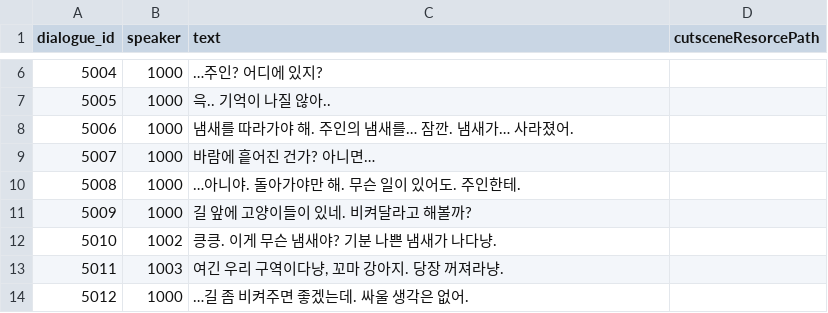
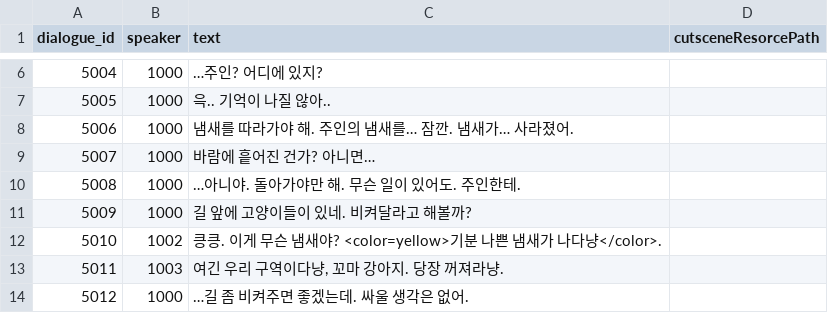
Before and after one commit to B-Dam/Project_DAD, a CSV file: Assets/Resources/CSV/dialogueDB.csv, drawn as a sheet; only a part is shown, gaps mark what is left out; the diff names each change by its address in the sheet, - before the commit and + after, or states it on an @@ line.

```diff
--- a/Assets/Resources/CSV/dialogueDB.csv
+++ b/Assets/Resources/CSV/dialogueDB.csv
-C12 (text): 킁킁. 이게 무슨 냄새야? 기분 나쁜 냄새가 나다냥.
+C12 (text): 킁킁. 이게 무슨 냄새야? <color=yellow>기분 나쁜 냄새가 나다냥</color>.
```
Also changed, not shown: Assets/Resources/CSV/dialog/dialogueDB.csv, 3 other files.
